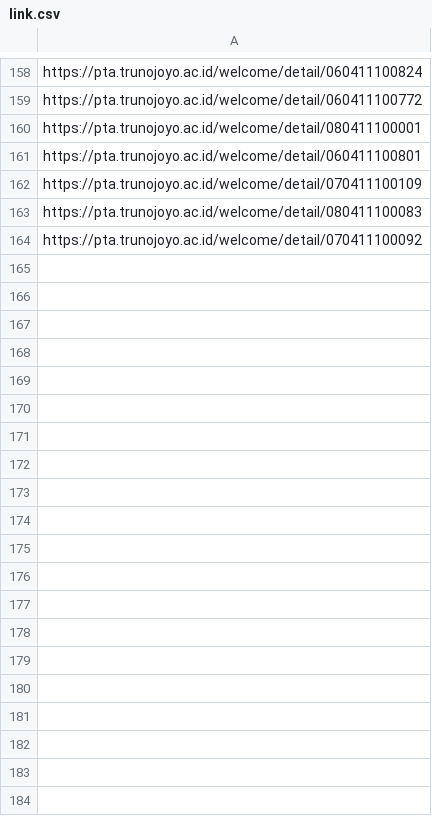
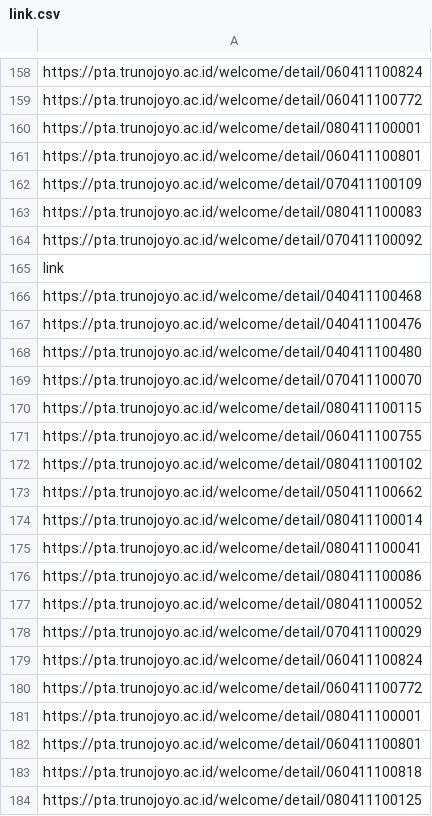
Before and after one commit to willy-190087/PPW, a CSV file: crawlproject/crawlproject/spiders/link.csv, drawn as a sheet; only a part is shown, gaps mark what is left out; the diff covers the shown part only.

```diff
--- a/crawlproject/crawlproject/spiders/link.csv
+++ b/crawlproject/crawlproject/spiders/link.csv
@@ -164 +164,21 @@ https://pta.trunojoyo.ac.id/welcome/detail/080411100083
 https://pta.trunojoyo.ac.id/welcome/detail/070411100092
+link
+https://pta.trunojoyo.ac.id/welcome/detail/040411100468
+https://pta.trunojoyo.ac.id/welcome/detail/040411100476
+https://pta.trunojoyo.ac.id/welcome/detail/040411100480
+https://pta.trunojoyo.ac.id/welcome/detail/070411100070
+https://pta.trunojoyo.ac.id/welcome/detail/080411100115
+https://pta.trunojoyo.ac.id/welcome/detail/060411100755
+https://pta.trunojoyo.ac.id/welcome/detail/080411100102
+https://pta.trunojoyo.ac.id/welcome/detail/050411100662
+https://pta.trunojoyo.ac.id/welcome/detail/080411100014
+https://pta.trunojoyo.ac.id/welcome/detail/080411100041
+https://pta.trunojoyo.ac.id/welcome/detail/080411100086
+https://pta.trunojoyo.ac.id/welcome/detail/080411100052
+https://pta.trunojoyo.ac.id/welcome/detail/070411100029
+https://pta.trunojoyo.ac.id/welcome/detail/060411100824
+https://pta.trunojoyo.ac.id/welcome/detail/060411100772
+https://pta.trunojoyo.ac.id/welcome/detail/080411100001
+https://pta.trunojoyo.ac.id/welcome/detail/060411100801
+https://pta.trunojoyo.ac.id/welcome/detail/060411100818
+https://pta.trunojoyo.ac.id/welcome/detail/080411100125
```
Also changed, not shown: 21 added rows elsewhere in this file, 23 other files.
